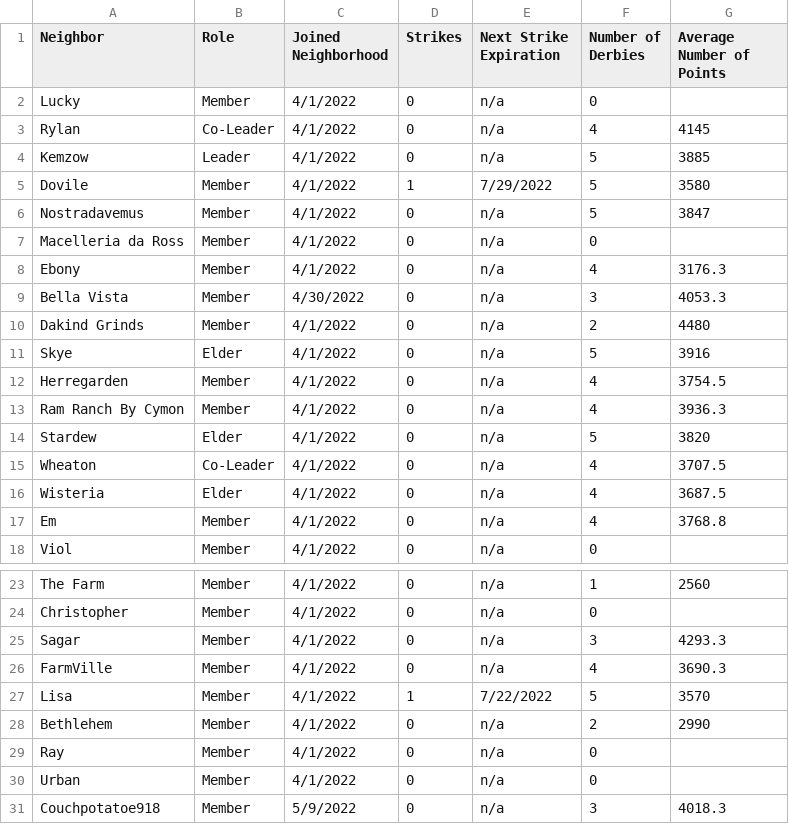
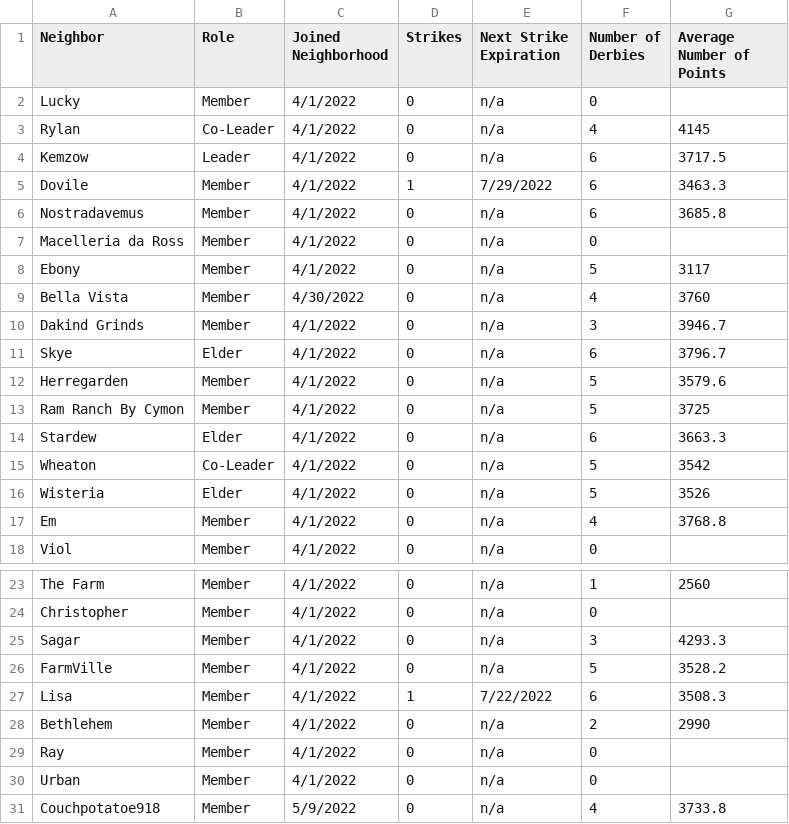
Before and after one commit to azuremeadows/azuremeadows.github.io, a CSV file: docs/_data/memberStats.csv, drawn as a sheet; only a part is shown, gaps mark what is left out.

Commit message:
Commit from GitHub Actions (Fetch CSV Data)

```diff
--- a/docs/_data/memberStats.csv
+++ b/docs/_data/memberStats.csv
@@ -3,15 +3,15 @@
 "Rylan","Co-Leader","4/1/2022","0","n/a","4","4145"
-"Kemzow","Leader","4/1/2022","0","n/a","5","3885"
-"Dovile","Member","4/1/2022","1","7/29/2022","5","3580"
-"Nostradavemus","Member","4/1/2022","0","n/a","5","3847"
+"Kemzow","Leader","4/1/2022","0","n/a","6","3717.5"
+"Dovile","Member","4/1/2022","1","7/29/2022","6","3463.3"
+"Nostradavemus","Member","4/1/2022","0","n/a","6","3685.8"
 "Macelleria da Ross","Member","4/1/2022","0","n/a","0",""
-"Ebony","Member","4/1/2022","0","n/a","4","3176.3"
-"Bella Vista","Member","4/30/2022","0","n/a","3","4053.3"
-"Dakind Grinds","Member","4/1/2022","0","n/a","2","4480"
-"Skye","Elder","4/1/2022","0","n/a","5","3916"
-"Herregarden","Member","4/1/2022","0","n/a","4","3754.5"
-"Ram Ranch By Cymon","Member","4/1/2022","0","n/a","4","3936.3"
-"Stardew","Elder","4/1/2022","0","n/a","5","3820"
-"Wheaton","Co-Leader","4/1/2022","0","n/a","4","3707.5"
-"Wisteria","Elder","4/1/2022","0","n/a","4","3687.5"
+"Ebony","Member","4/1/2022","0","n/a","5","3117"
+"Bella Vista","Member","4/30/2022","0","n/a","4","3760"
+"Dakind Grinds","Member","4/1/2022","0","n/a","3","3946.7"
+"Skye","Elder","4/1/2022","0","n/a","6","3796.7"
+"Herregarden","Member","4/1/2022","0","n/a","5","3579.6"
+"Ram Ranch By Cymon","Member","4/1/2022","0","n/a","5","3725"
+"Stardew","Elder","4/1/2022","0","n/a","6","3663.3"
+"Wheaton","Co-Leader","4/1/2022","0","n/a","5","3542"
+"Wisteria","Elder","4/1/2022","0","n/a","5","3526"
 "Em","Member","4/1/2022","0","n/a","4","3768.8"
@@ -25,4 +25,4 @@
 "Sagar","Member","4/1/2022","0","n/a","3","4293.3"
-"FarmVille","Member","4/1/2022","0","n/a","4","3690.3"
-"Lisa","Member","4/1/2022","1","7/22/2022","5","3570"
+"FarmVille","Member","4/1/2022","0","n/a","5","3528.2"
+"Lisa","Member","4/1/2022","1","7/22/2022","6","3508.3"
 "Bethlehem","Member","4/1/2022","0","n/a","2","2990"
@@ -30,2 +30,2 @@
 "Urban","Member","4/1/2022","0","n/a","0",""
-"Couchpotatoe918","Member","5/9/2022","0","n/a","3","4018.3"
+"Couchpotatoe918","Member","5/9/2022","0","n/a","4","3733.8"
```
Also changed, not shown: docs/_data/DerbyHistory.csv, docs/_data/neighborhoodStats.csv.
